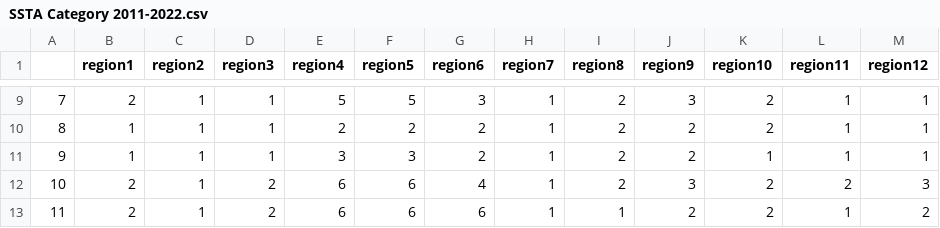
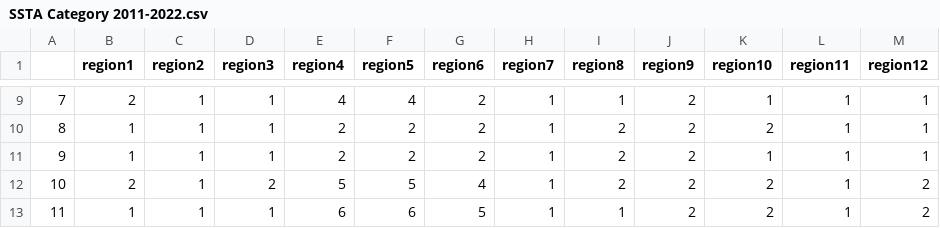
Before and after one commit to KishanRathod17/Climate-Data-Modelling, a CSV file: SSTA Category 2011-2022.csv, drawn as a sheet; only a part is shown, gaps mark what is left out; the diff covers the shown part only.

```diff
--- a/SSTA Category 2011-2022.csv
+++ b/SSTA Category 2011-2022.csv
@@ -9,5 +9,5 @@
-7,2,1,1,5,5,3,1,2,3,2,1,1
+7,2,1,1,4,4,2,1,1,2,1,1,1
 8,1,1,1,2,2,2,1,2,2,2,1,1
-9,1,1,1,3,3,2,1,2,2,1,1,1
-10,2,1,2,6,6,4,1,2,3,2,2,3
-11,2,1,2,6,6,6,1,1,2,2,1,2
+9,1,1,1,2,2,2,1,2,2,1,1,1
+10,2,1,2,5,5,4,1,2,2,2,1,2
+11,1,1,1,6,6,5,1,1,2,2,1,2
```
Also changed, not shown: 32 edited cells elsewhere in this file, SSTA Category 1901-2010.csv, 24 other files.
